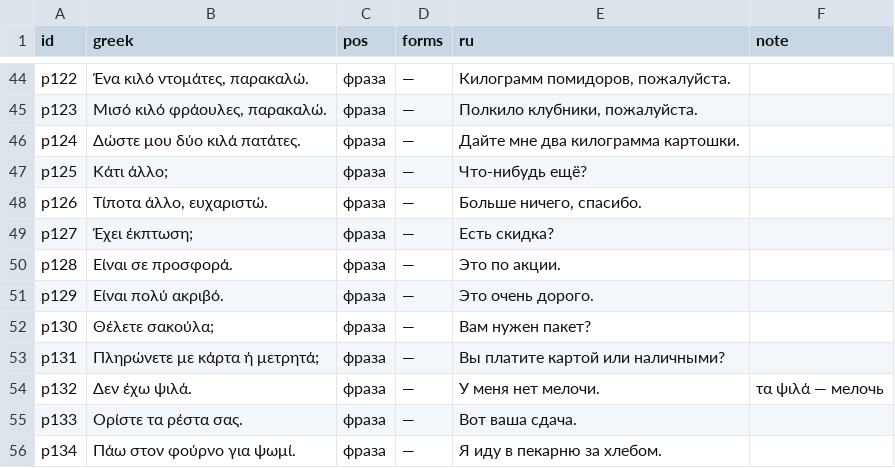
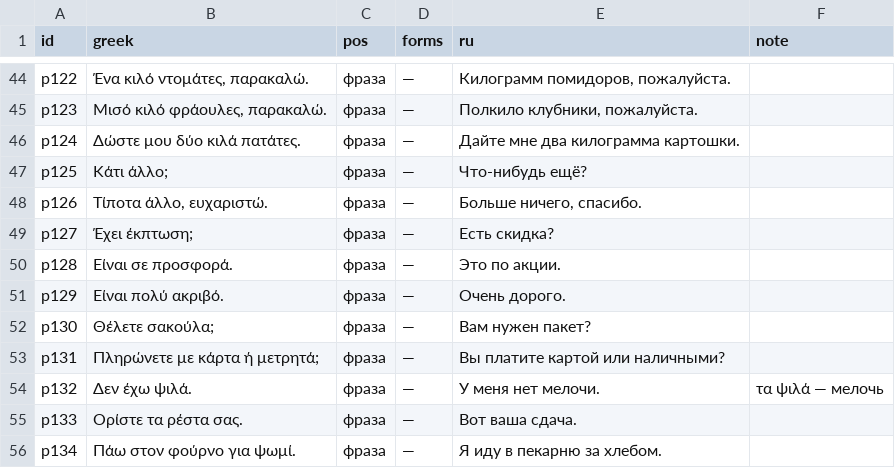
Before and after one commit to lavich/tetradio, a TSV file: docs/course/lexicon/10.tsv, drawn as a sheet; only a part is shown, gaps mark what is left out.

Commit message:
content: distinct translations for look-alike cards; lexicon check guards it
Spelling asks by translation, so two cards with the same one could not be told apart: Καλώς ήρθες/ήρθατε, (Αυτό) είναι πολύ ακριβό, δουλεύω/εργάζομαι, βόλτα/περίπατος, πότε/όταν. Translations now say how they differ. check-lexicon fails on a repeated translation within words or phrases, and CI runs it.

```diff
--- a/docs/course/lexicon/10.tsv
+++ b/docs/course/lexicon/10.tsv
@@ -50,3 +50,3 @@ p127	Έχει έκπτωση;	фраза	—	Есть скидка?
 p128	Είναι σε προσφορά.	фраза	—	Это по акции.	
-p129	Είναι πολύ ακριβό.	фраза	—	Это очень дорого.	
+p129	Είναι πολύ ακριβό.	фраза	—	Очень дорого.	
 p130	Θέλετε σακούλα;	фраза	—	Вам нужен пакет?	
```
Also changed, not shown: 17 other files.
